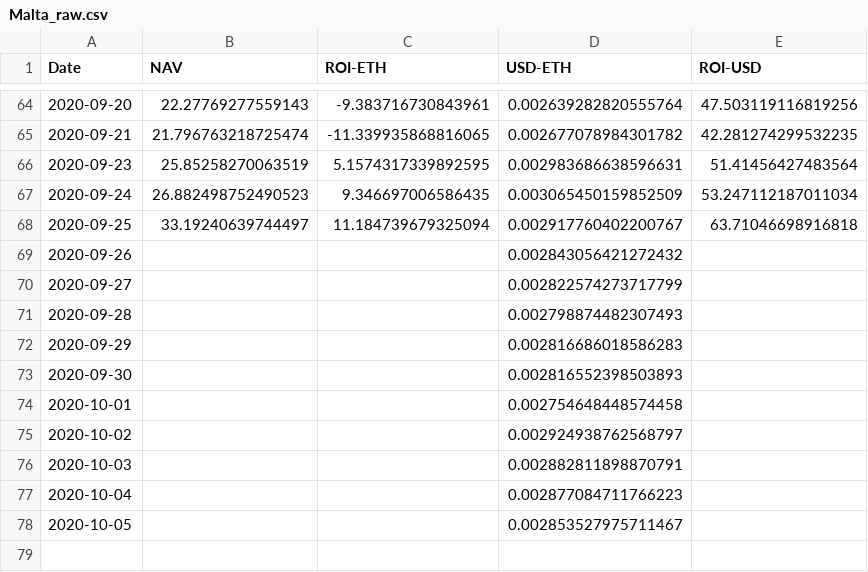
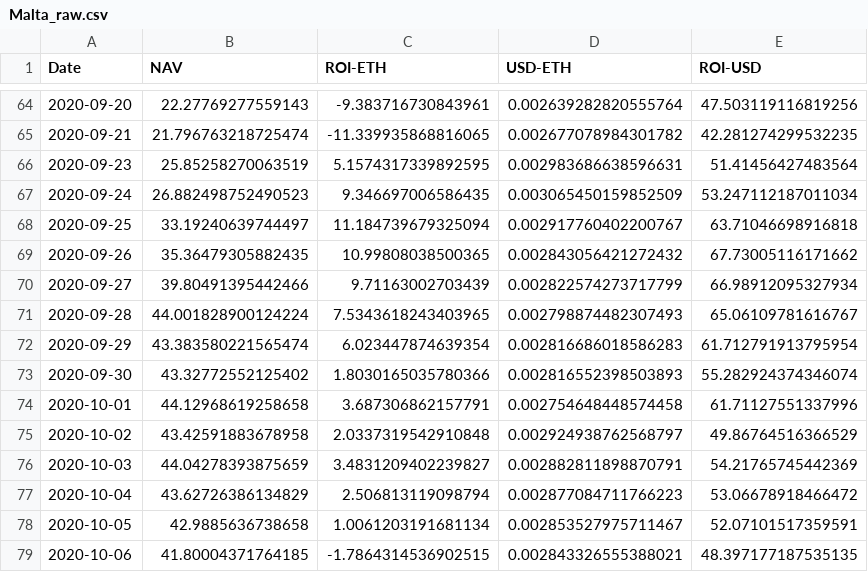
Before and after one commit to Insula-Crypto/funds_roi_graphs, a CSV file: Malta_raw.csv, drawn as a sheet; only a part is shown, gaps mark what is left out.

```diff
--- a/Malta_raw.csv
+++ b/Malta_raw.csv
@@ -68,11 +68,12 @@ Date,NAV,ROI-ETH,USD-ETH,ROI-USD
 2020-09-25,33.19240639744497,11.184739679325094,0.002917760402200767,63.71046698916818
-2020-09-26,,,0.002843056421272432,
-2020-09-27,,,0.002822574273717799,
-2020-09-28,,,0.002798874482307493,
-2020-09-29,,,0.002816686018586283,
-2020-09-30,,,0.002816552398503893,
-2020-10-01,,,0.002754648448574458,
-2020-10-02,,,0.002924938762568797,
-2020-10-03,,,0.002882811898870791,
-2020-10-04,,,0.002877084711766223,
-2020-10-05,,,0.002853527975711467,
+2020-09-26,35.36479305882435,10.99808038500365,0.002843056421272432,67.73005116171662
+2020-09-27,39.80491395442466,9.71163002703439,0.002822574273717799,66.98912095327934
+2020-09-28,44.001828900124224,7.5343618243403965,0.002798874482307493,65.06109781616767
+2020-09-29,43.383580221565474,6.023447874639354,0.002816686018586283,61.712791913795954
+2020-09-30,43.32772552125402,1.8030165035780366,0.002816552398503893,55.282924374346074
+2020-10-01,44.12968619258658,3.687306862157791,0.002754648448574458,61.71127551337996
+2020-10-02,43.42591883678958,2.0337319542910848,0.002924938762568797,49.86764516366529
+2020-10-03,44.04278393875659,3.4831209402239827,0.002882811898870791,54.21765745442369
+2020-10-04,43.62726386134829,2.506813119098794,0.002877084711766223,53.06678918466472
+2020-10-05,42.9885636738658,1.0061203191681134,0.002853527975711467,52.07101517359591
+2020-10-06,41.80004371764185,-1.7864314536902515,0.002843326555388021,48.397177187535135
```
Also changed, not shown: Fnd.csv, Malta.csv, 2 other files.
